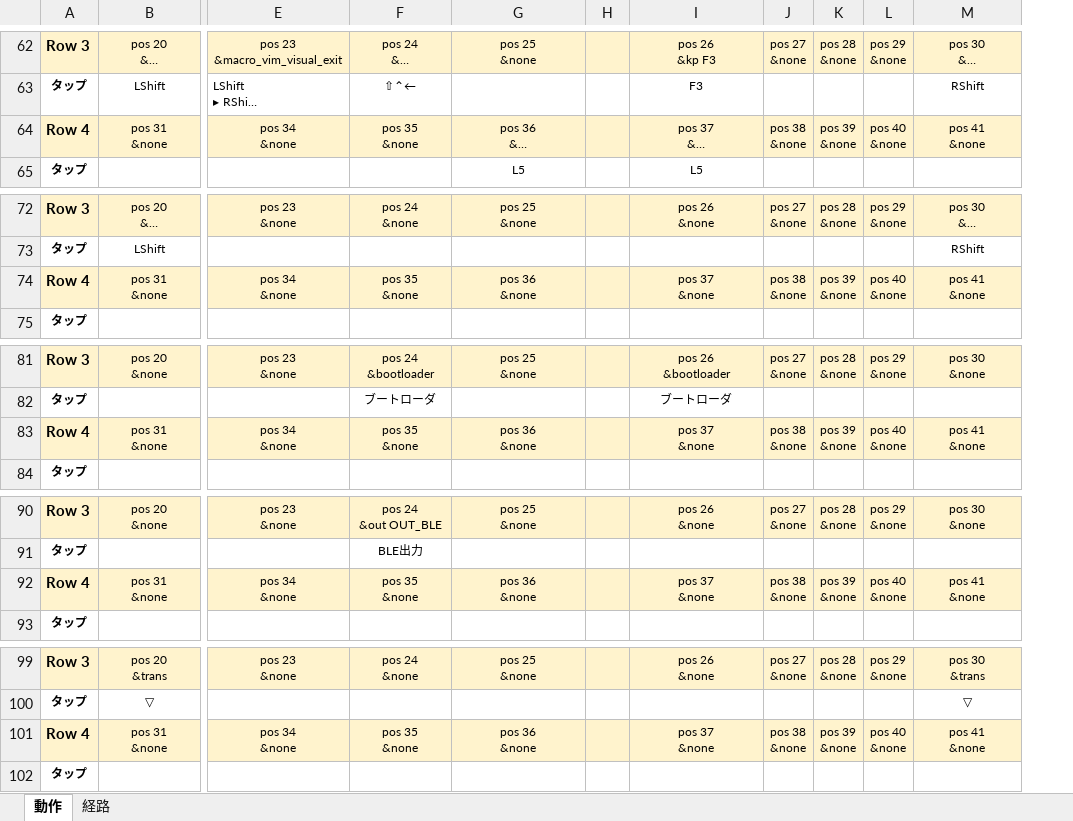
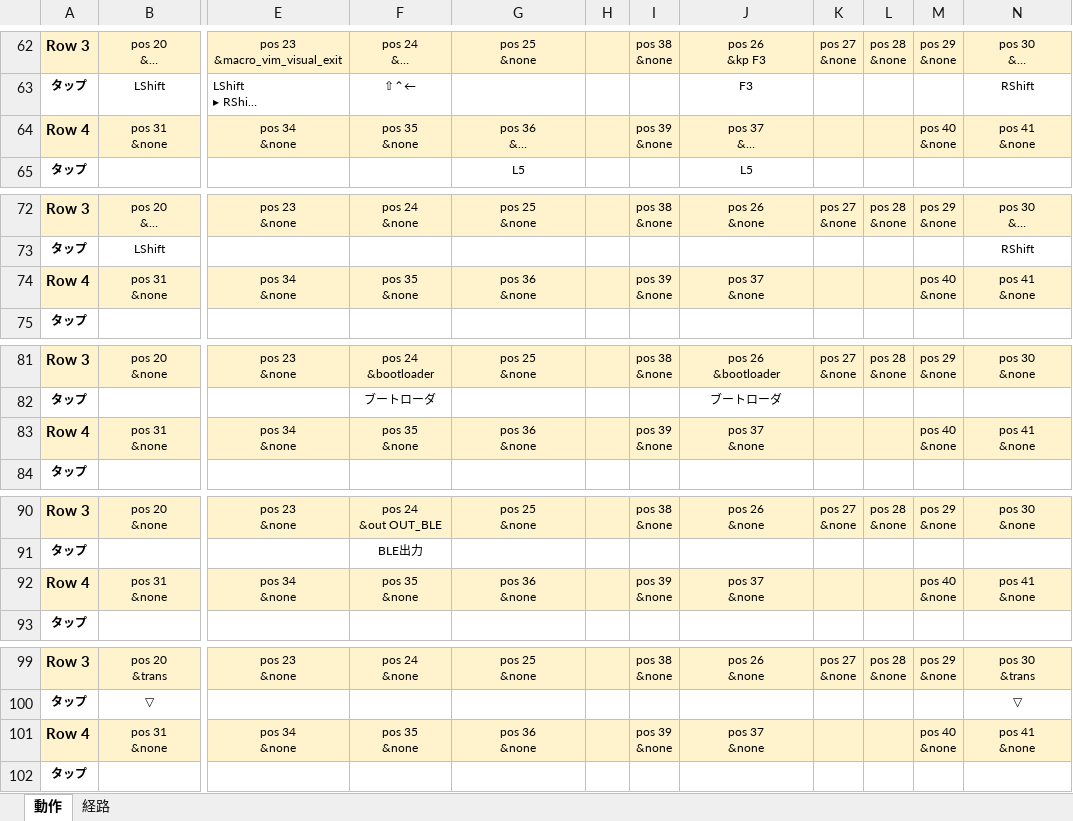
Before and after one commit to ryo-aoki-pc/zmk-config-AroundFortyRB, an Excel workbook: KEYMAP.xlsx, sheet 動作, drawn as a sheet; only a part is shown, gaps mark what is left out; long unchanged cells end in …; values as stored, in another font and other column widths than the file's, no borders; addresses are those after the commit; ↵ is a line break in a cell; the diff covers the shown part only; the diff names each change by its address in the sheet, - before the commit and + after, or states it on an @@ line.

```diff
--- a/KEYMAP.xlsx (sheet 動作)
+++ b/KEYMAP.xlsx (sheet 動作)
+column I, rows 62-64: pos 38 ↵ &none |  | pos 39 ↵ &none; rows 72-74: pos 38 ↵ &none |  | pos 39 ↵ &none; rows 81-83: pos 38 ↵ &none |  | pos 39 ↵ &none; rows 90-92: pos 38 ↵ &none |  | pos 39 ↵ &none; rows 99-101: pos 38 ↵ &none |  | pos 39 ↵ &none
-K64: pos 38 ↵ &none
+K64: (empty)
-L64: pos 39 ↵ &none
+L64: (empty)
-K74: pos 38 ↵ &none
+K74: (empty)
-L74: pos 39 ↵ &none
+L74: (empty)
-K83: pos 38 ↵ &none
+K83: (empty)
-L83: pos 39 ↵ &none
+L83: (empty)
-K92: pos 38 ↵ &none
+K92: (empty)
-L92: pos 39 ↵ &none
+L92: (empty)
-K101: pos 38 ↵ &none
+K101: (empty)
-L101: pos 39 ↵ &none
+L101: (empty)
```
Also changed, not shown: 21 edited cells elsewhere in this sheet, sheet 経路, 10 other files.
